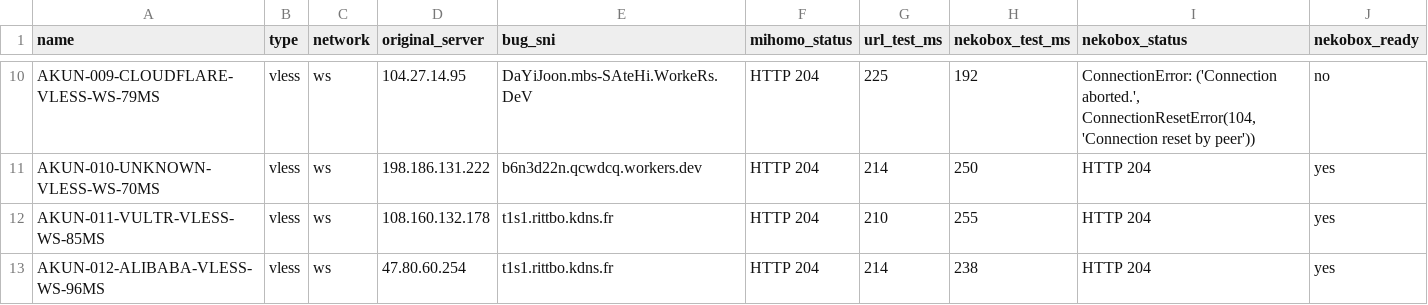
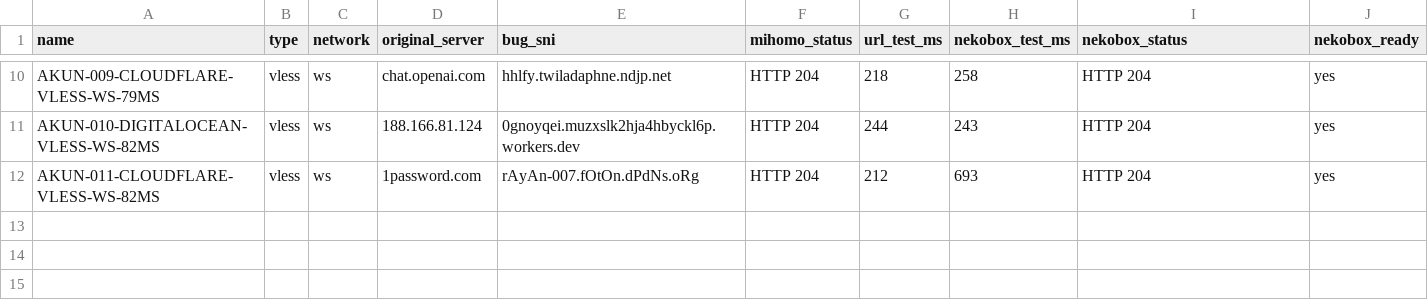
Before and after one commit to adiorany3/ConvertYAML, a CSV file: nekobox_test_report.csv, drawn as a sheet; only a part is shown, gaps mark what is left out; removed rows and columns are numbered as before the commit, all else as after; the diff covers the shown part only; the diff names each change by its address in the sheet, - before the commit and + after, or states it on an @@ line.

```diff
--- a/nekobox_test_report.csv
+++ b/nekobox_test_report.csv
-D10 (original_server): 104.27.14.95
+D10 (original_server): chat.openai.com
-E10 (bug_sni): DaYiJoon.mbs-SAteHi.WorkeRs.DeV
+E10 (bug_sni): hhlfy.twiladaphne.ndjp.net
-G10 (url_test_ms): 225
+G10 (url_test_ms): 218
-H10 (nekobox_test_ms): 192
+H10 (nekobox_test_ms): 258
-I10 (nekobox_status): ConnectionError: ('Connection aborted.', ConnectionResetError(104, 'Connection reset by peer'))
+I10 (nekobox_status): HTTP 204
-J10 (nekobox_ready): no
+J10 (nekobox_ready): yes
-A11 (name): AKUN-010-UNKNOWN-VLESS-WS-70MS
+A11 (name): AKUN-010-DIGITALOCEAN-VLESS-WS-82MS
-D11 (original_server): 198.186.131.222
+D11 (original_server): 188.166.81.124
-E11 (bug_sni): b6n3d22n.qcwdcq.workers.dev
+E11 (bug_sni): 0gnoyqei.muzxslk2hja4hbyckl6p.workers.dev
-G11 (url_test_ms): 214
+G11 (url_test_ms): 244
-H11 (nekobox_test_ms): 250
+H11 (nekobox_test_ms): 243
-A12 (name): AKUN-011-VULTR-VLESS-WS-85MS
+A12 (name): AKUN-011-CLOUDFLARE-VLESS-WS-82MS
-D12 (original_server): 108.160.132.178
+D12 (original_server): 1password.com
-E12 (bug_sni): t1s1.rittbo.kdns.fr
+E12 (bug_sni): rAyAn-007.fOtOn.dPdNs.oRg
-G12 (url_test_ms): 210
+G12 (url_test_ms): 212
-H12 (nekobox_test_ms): 255
+H12 (nekobox_test_ms): 693
-row 13: AKUN-012-ALIBABA-VLESS-WS-96MS | vless | ws | 47.80.60.254 | t1s1.rittbo.kdns.fr | HTTP 204 | 214 | 238 | HTTP 204 | yes
```
Also changed, not shown: 2 added rows, 2 removed rows and 27 edited cells elsewhere in this file, openclash_auto_report.csv, urltest_report.csv, 10 other files.
